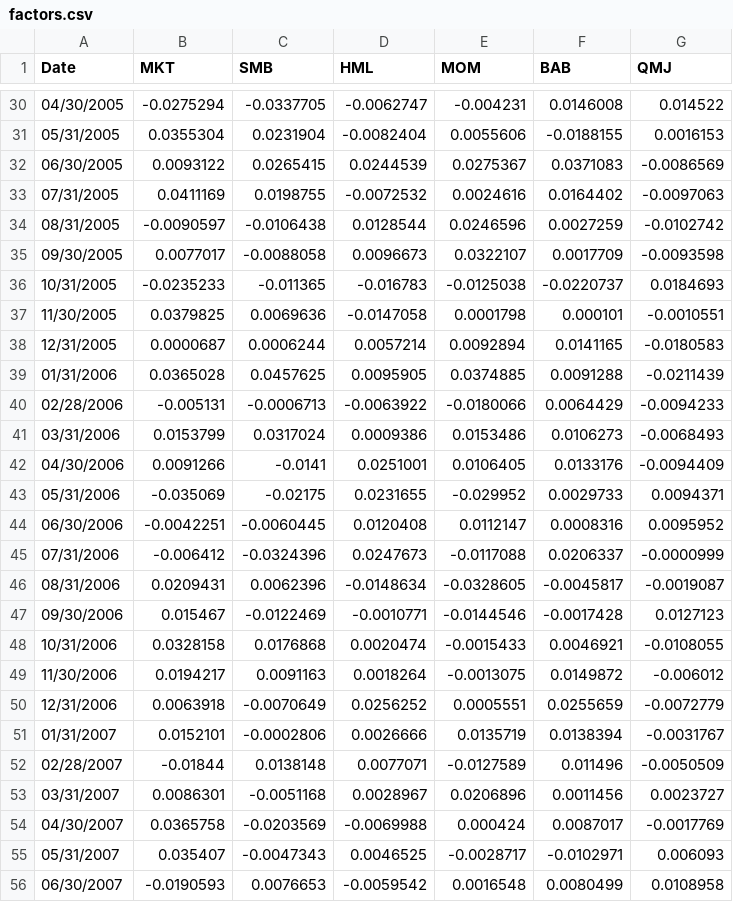
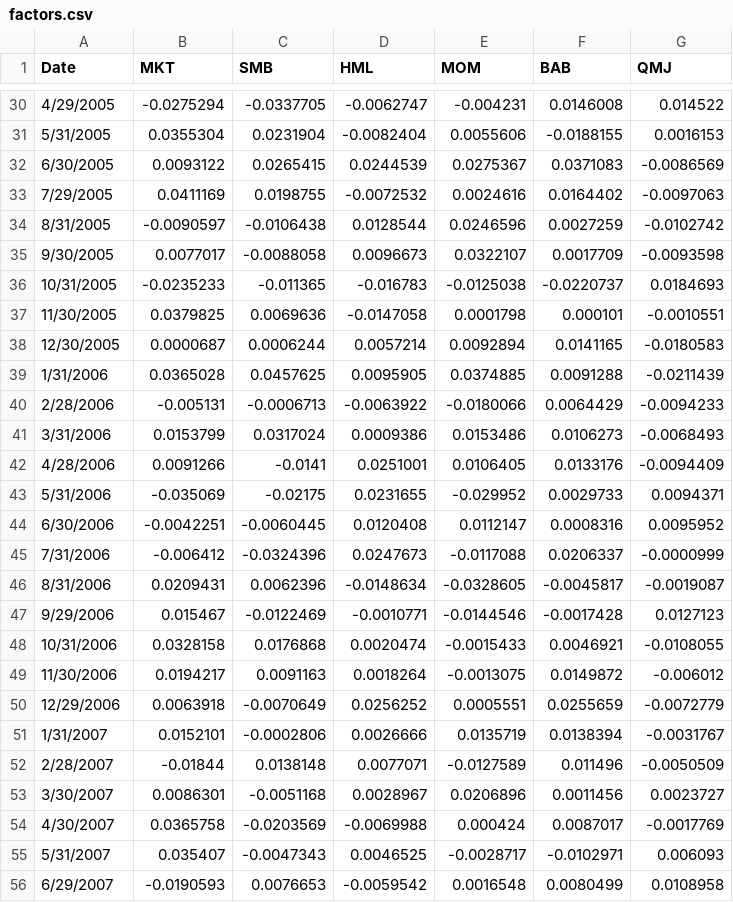
Before and after one commit to AleSandra9/master_thesis, a CSV file: data/factors.csv, drawn as a sheet; only a part is shown, gaps mark what is left out; the diff covers the shown part only.

```diff
--- a/data/factors.csv
+++ b/data/factors.csv
@@ -30,27 +30,27 @@
-04/30/2005,-0.0275294,-0.0337705,-0.0062747,-0.004231,0.0146008,0.014522
-05/31/2005,0.0355304,0.0231904,-0.0082404,0.0055606,-0.0188155,0.0016153
-06/30/2005,0.0093122,0.0265415,0.0244539,0.0275367,0.0371083,-0.0086569
-07/31/2005,0.0411169,0.0198755,-0.0072532,0.0024616,0.0164402,-0.0097063
-08/31/2005,-0.0090597,-0.0106438,0.0128544,0.0246596,0.0027259,-0.0102742
-09/30/2005,0.0077017,-0.0088058,0.0096673,0.0322107,0.0017709,-0.0093598
+4/29/2005,-0.0275294,-0.0337705,-0.0062747,-0.004231,0.0146008,0.014522
+5/31/2005,0.0355304,0.0231904,-0.0082404,0.0055606,-0.0188155,0.0016153
+6/30/2005,0.0093122,0.0265415,0.0244539,0.0275367,0.0371083,-0.0086569
+7/29/2005,0.0411169,0.0198755,-0.0072532,0.0024616,0.0164402,-0.0097063
+8/31/2005,-0.0090597,-0.0106438,0.0128544,0.0246596,0.0027259,-0.0102742
+9/30/2005,0.0077017,-0.0088058,0.0096673,0.0322107,0.0017709,-0.0093598
 10/31/2005,-0.0235233,-0.011365,-0.016783,-0.0125038,-0.0220737,0.0184693
 11/30/2005,0.0379825,0.0069636,-0.0147058,0.0001798,0.000101,-0.0010551
-12/31/2005,0.0000687,0.0006244,0.0057214,0.0092894,0.0141165,-0.0180583
-01/31/2006,0.0365028,0.0457625,0.0095905,0.0374885,0.0091288,-0.0211439
-02/28/2006,-0.005131,-0.0006713,-0.0063922,-0.0180066,0.0064429,-0.0094233
-03/31/2006,0.0153799,0.0317024,0.0009386,0.0153486,0.0106273,-0.0068493
-04/30/2006,0.0091266,-0.0141,0.0251001,0.0106405,0.0133176,-0.0094409
-05/31/2006,-0.035069,-0.02175,0.0231655,-0.029952,0.0029733,0.0094371
-06/30/2006,-0.0042251,-0.0060445,0.0120408,0.0112147,0.0008316,0.0095952
-07/31/2006,-0.006412,-0.0324396,0.0247673,-0.0117088,0.0206337,-0.0000999
-08/31/2006,0.0209431,0.0062396,-0.0148634,-0.0328605,-0.0045817,-0.0019087
-09/30/2006,0.015467,-0.0122469,-0.0010771,-0.0144546,-0.0017428,0.0127123
+12/30/2005,0.0000687,0.0006244,0.0057214,0.0092894,0.0141165,-0.0180583
+1/31/2006,0.0365028,0.0457625,0.0095905,0.0374885,0.0091288,-0.0211439
+2/28/2006,-0.005131,-0.0006713,-0.0063922,-0.0180066,0.0064429,-0.0094233
+3/31/2006,0.0153799,0.0317024,0.0009386,0.0153486,0.0106273,-0.0068493
+4/28/2006,0.0091266,-0.0141,0.0251001,0.0106405,0.0133176,-0.0094409
+5/31/2006,-0.035069,-0.02175,0.0231655,-0.029952,0.0029733,0.0094371
+6/30/2006,-0.0042251,-0.0060445,0.0120408,0.0112147,0.0008316,0.0095952
+7/31/2006,-0.006412,-0.0324396,0.0247673,-0.0117088,0.0206337,-0.0000999
+8/31/2006,0.0209431,0.0062396,-0.0148634,-0.0328605,-0.0045817,-0.0019087
+9/29/2006,0.015467,-0.0122469,-0.0010771,-0.0144546,-0.0017428,0.0127123
 10/31/2006,0.0328158,0.0176868,0.0020474,-0.0015433,0.0046921,-0.0108055
 11/30/2006,0.0194217,0.0091163,0.0018264,-0.0013075,0.0149872,-0.006012
-12/31/2006,0.0063918,-0.0070649,0.0256252,0.0005551,0.0255659,-0.0072779
-01/31/2007,0.0152101,-0.0002806,0.0026666,0.0135719,0.0138394,-0.0031767
-02/28/2007,-0.01844,0.0138148,0.0077071,-0.0127589,0.011496,-0.0050509
-03/31/2007,0.0086301,-0.0051168,0.0028967,0.0206896,0.0011456,0.0023727
-04/30/2007,0.0365758,-0.0203569,-0.0069988,0.000424,0.0087017,-0.0017769
-05/31/2007,0.035407,-0.0047343,0.0046525,-0.0028717,-0.0102971,0.006093
-06/30/2007,-0.0190593,0.0076653,-0.0059542,0.0016548,0.0080499,0.0108958
+12/29/2006,0.0063918,-0.0070649,0.0256252,0.0005551,0.0255659,-0.0072779
+1/31/2007,0.0152101,-0.0002806,0.0026666,0.0135719,0.0138394,-0.0031767
+2/28/2007,-0.01844,0.0138148,0.0077071,-0.0127589,0.011496,-0.0050509
+3/30/2007,0.0086301,-0.0051168,0.0028967,0.0206896,0.0011456,0.0023727
+4/30/2007,0.0365758,-0.0203569,-0.0069988,0.000424,0.0087017,-0.0017769
+5/31/2007,0.035407,-0.0047343,0.0046525,-0.0028717,-0.0102971,0.006093
+6/29/2007,-0.0190593,0.0076653,-0.0059542,0.0016548,0.0080499,0.0108958
```
Also changed, not shown: 164 edited cells elsewhere in this file, 2 other files.
